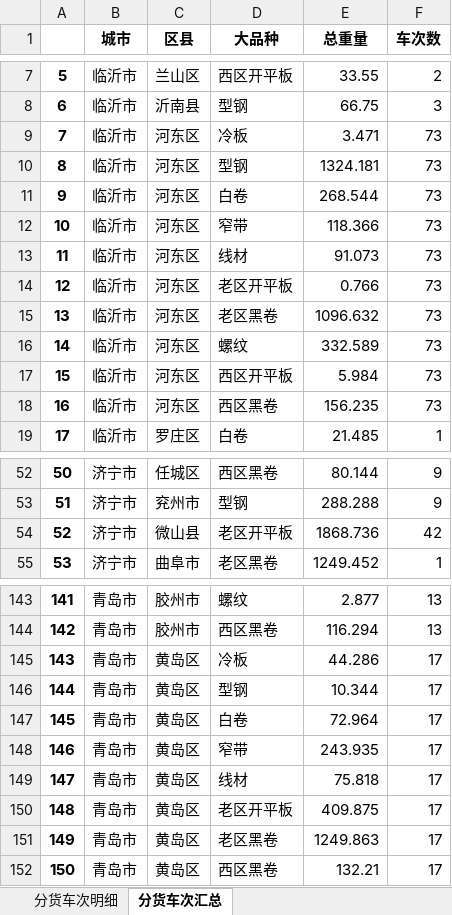
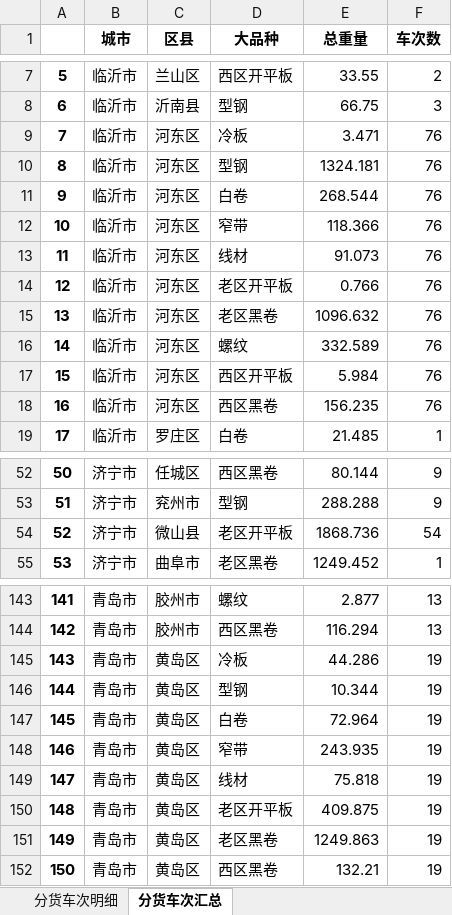
Before and after one commit to 9Echo/single-gc-goods-allocation, an Excel workbook: app/static/分货结果.xlsx, sheet 分货车次汇总, drawn as a sheet; only a part is shown, gaps mark what is left out; values as stored, in another font and other column widths than the file's, no borders; the diff covers the shown part only; the diff names each change by its address in the sheet, - before the commit and + after, or states it on an @@ line.

```diff
--- a/app/static/分货结果.xlsx (sheet 分货车次汇总)
+++ b/app/static/分货结果.xlsx (sheet 分货车次汇总)
-F9:F18 (车次数): 73
+F9:F18 (车次数): 76
-F54 (车次数): 42
+F54 (车次数): 54
-F145:F152 (车次数): 17
+F145:F152 (车次数): 19
```
Also changed, not shown: 7 edited cells elsewhere in this sheet, sheet 分货车次明细, 5 other files.
